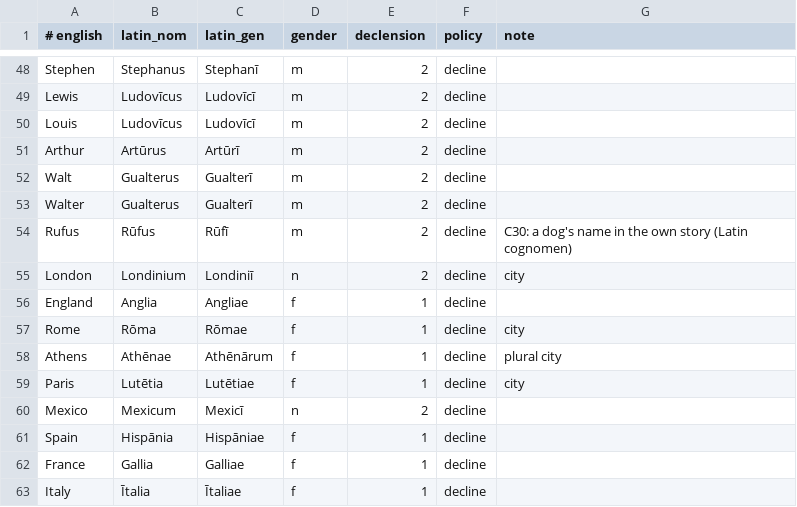
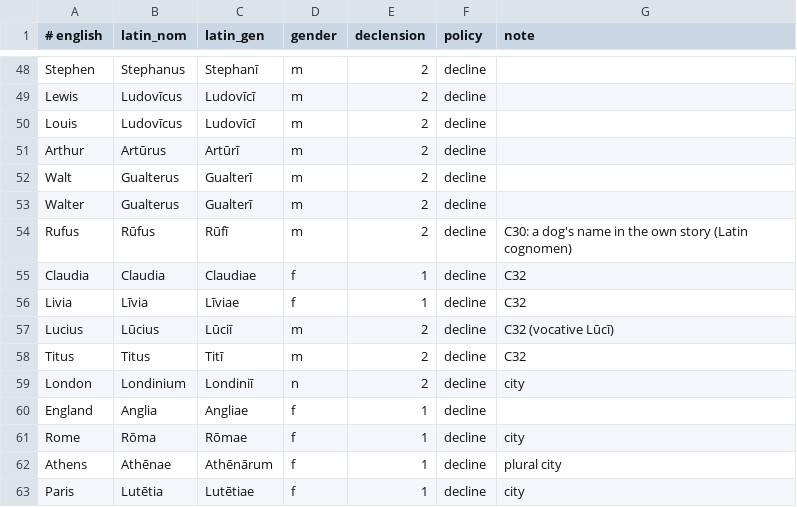
Before and after one commit to oldenKnight/vetusPoeta, a TSV file: data/curated/names_la.tsv, drawn as a sheet; only a part is shown, gaps mark what is left out; the shorter side is filled out with more unchanged rows.

```diff
--- a/data/curated/names_la.tsv
+++ b/data/curated/names_la.tsv
@@ -54,2 +54,6 @@ Walter	Gualterus	Gualterī	m	2	decline
 Rufus	Rūfus	Rūfī	m	2	decline	C30: a dog's name in the own story (Latin cognomen)
+Claudia	Claudia	Claudiae	f	1	decline	C32
+Livia	Līvia	Līviae	f	1	decline	C32
+Lucius	Lūcius	Lūciī	m	2	decline	C32 (vocative Lūcī)
+Titus	Titus	Titī	m	2	decline	C32
 London	Londinium	Londiniī	n	2	decline	city
```
Also changed, not shown: data/curated/verbprep_en_la.tsv, 19 other files.
